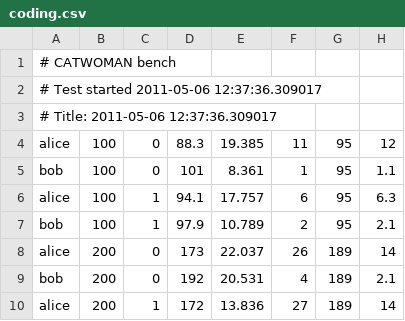
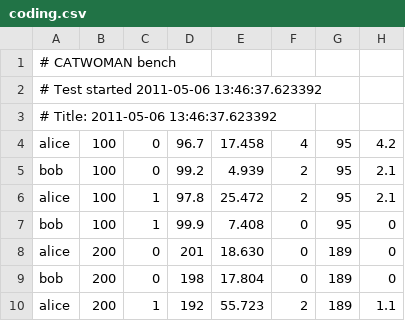
Before and after one commit to jledet/catbench, a CSV file: coding.csv, drawn as a sheet; only a part is shown; the diff covers the shown part only.

```diff
--- a/coding.csv
+++ b/coding.csv
@@ -1,10 +1,10 @@
 # CATWOMAN bench
-# Test started 2011-05-06 12:37:36.309017
-# Title: 2011-05-06 12:37:36.309017
-alice,100,0,88.3,19.385,11,95,12
-bob,100,0,101,8.361,1,95,1.1
-alice,100,1,94.1,17.757,6,95,6.3
-bob,100,1,97.9,10.789,2,95,2.1
-alice,200,0,173,22.037,26,189,14
-bob,200,0,192,20.531,4,189,2.1
-alice,200,1,172,13.836,27,189,14
+# Test started 2011-05-06 13:46:37.623392
+# Title: 2011-05-06 13:46:37.623392
+alice,100,0,96.7,17.458,4,95,4.2
+bob,100,0,99.2,4.939,2,95,2.1
+alice,100,1,97.8,25.472,2,95,2.1
+bob,100,1,99.9,7.408,0,95,0
+alice,200,0,201,18.630,0,189,0
+bob,200,0,198,17.804,0,189,0
+alice,200,1,192,55.723,2,189,1.1
```
Also changed, not shown: 6 removed rows and 28 edited cells elsewhere in this file, nocoding.csv, stats_coding.csv, 5 other files.
